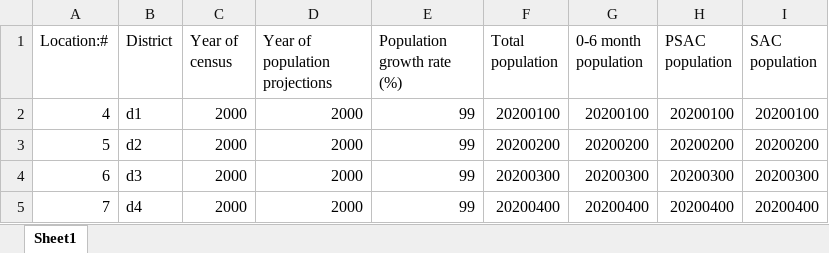
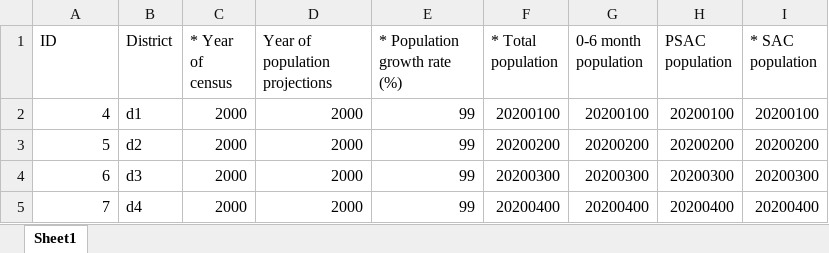
Before and after one commit to ericjohnolson/NadaNtd, an Excel workbook: Nada.UI/TestDistrictUpdate.xlsx, sheet Sheet1, drawn as a sheet; only a part is shown; values as stored, in another font and other column widths than the file's, no borders; the diff names each change by its address in the sheet, - before the commit and + after, or states it on an @@ line.

```diff
--- a/Nada.UI/TestDistrictUpdate.xlsx (sheet Sheet1)
+++ b/Nada.UI/TestDistrictUpdate.xlsx (sheet Sheet1)
-A1: Location:#
+A1: ID
-C1: Year of census
+C1: * Year of census
-E1: Population growth rate (%)
+E1: * Population growth rate (%)
-F1: Total population
+F1: * Total population
-I1: SAC population
+I1: * SAC population
```
Also changed, not shown: Nada.UI/TestDistricts.xlsx, Nada.UI/TestRegions.xlsx, 50 other files.
